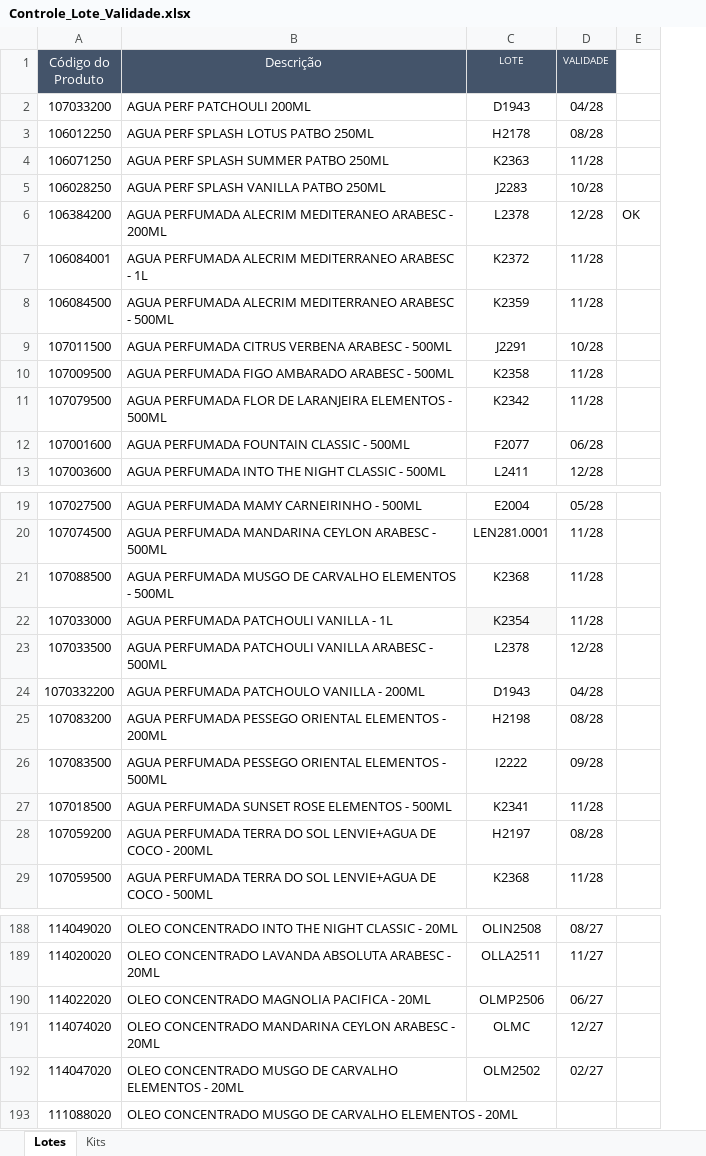
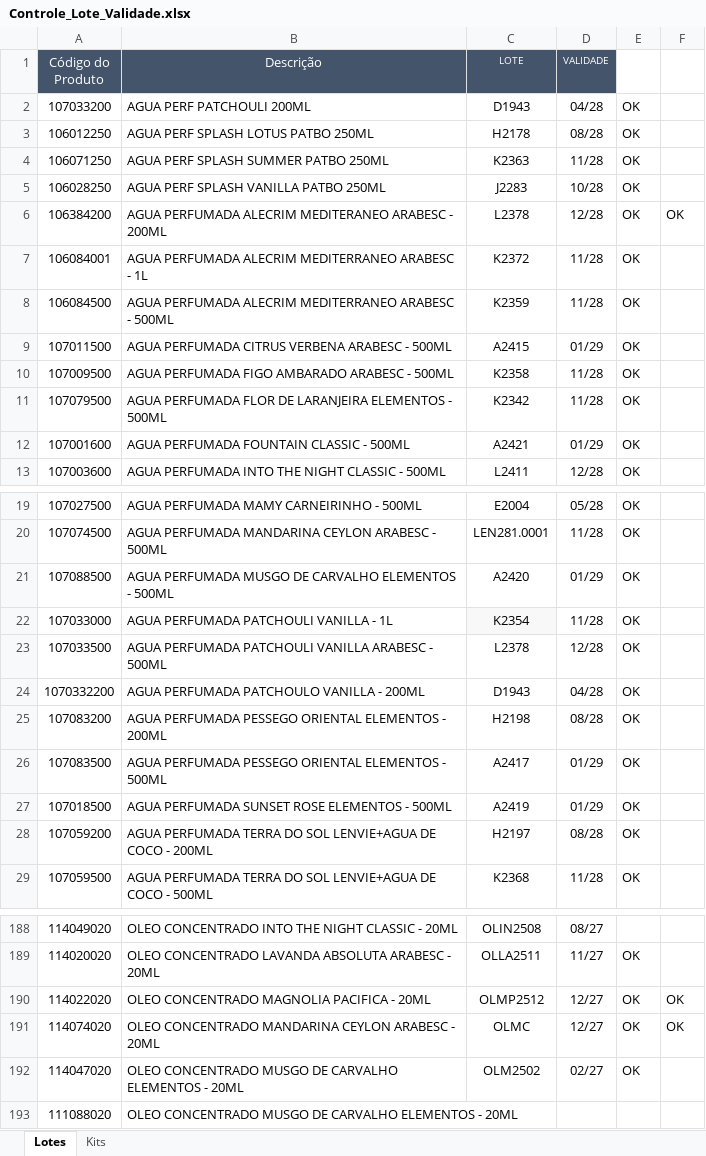
Before and after one commit to Aciem22/Rastreabilidade-Pedido-Venda, an Excel workbook: Controle_Lote_Validade.xlsx, sheet Lotes, drawn as a sheet; only a part is shown, gaps mark what is left out; values as stored, in another font and other column widths than the file's, no borders; charts and pictures not drawn; addresses are those after the commit; the diff covers the shown part only; the diff names each change by its address in the sheet, - before the commit and + after, or states it on an @@ line.

Commit message:
Atualização automática da planilha via Apps Script

```diff
--- a/Controle_Lote_Validade.xlsx (sheet Lotes)
+++ b/Controle_Lote_Validade.xlsx (sheet Lotes)
+column E, rows 2-13: all OK; rows 19-29: all OK; rows 189-192: all OK
-C9 (LOTE): J2291
+C9 (LOTE): A2415
-D9 (VALIDADE): 10/28
+D9 (VALIDADE): 01/29
-C12 (LOTE): F2077
+C12 (LOTE): A2421
-D12 (VALIDADE): 06/28
+D12 (VALIDADE): 01/29
-C21 (LOTE): K2368
+C21 (LOTE): A2420
-D21 (VALIDADE): 11/28
+D21 (VALIDADE): 01/29
-C26 (LOTE): I2222
+C26 (LOTE): A2417
-D26 (VALIDADE): 09/28
+D26 (VALIDADE): 01/29
-C27 (LOTE): K2341
+C27 (LOTE): A2419
-D27 (VALIDADE): 11/28
+D27 (VALIDADE): 01/29
-C190 (LOTE): OLMP2506
+C190 (LOTE): OLMP2512
-D190 (VALIDADE): 06/27
+D190 (VALIDADE): 12/27
-F190:F191: (empty)
+F190:F191: OK
```
Also changed, not shown: 15 edited cells elsewhere in this sheet, sheet Kits.
